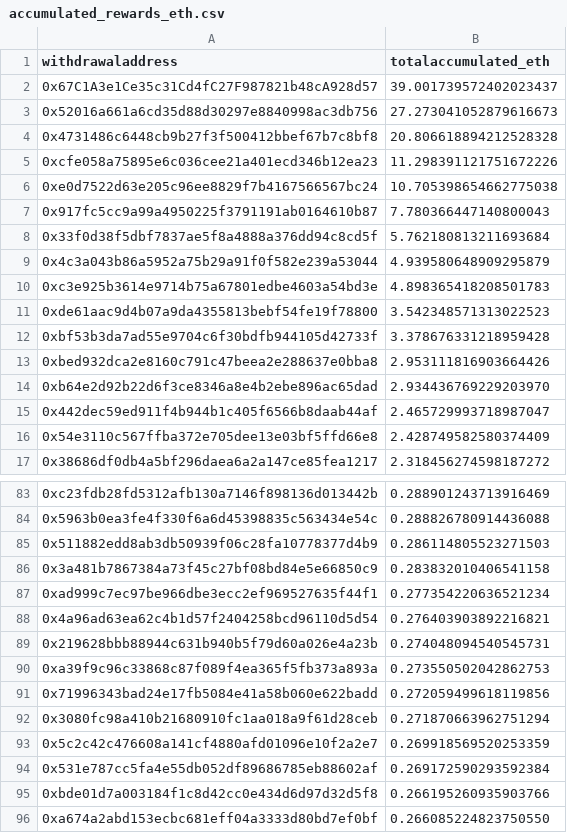
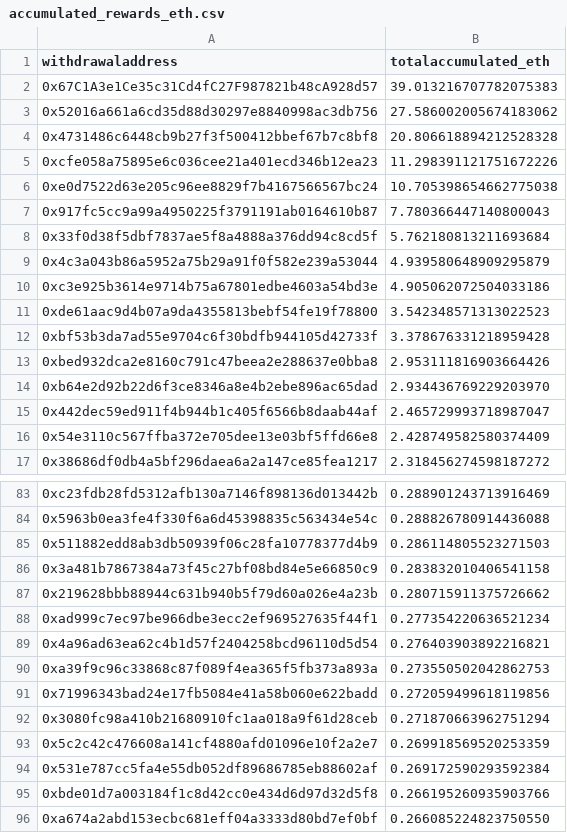
Before and after one commit to dappnode/smooth-scripts, a CSV file: acc-by-withdrawal/results/accumulated_rewards_eth.csv, drawn as a sheet; only a part is shown, gaps mark what is left out.

```diff
--- a/acc-by-withdrawal/results/accumulated_rewards_eth.csv
+++ b/acc-by-withdrawal/results/accumulated_rewards_eth.csv
@@ -1,4 +1,4 @@
 withdrawaladdress,totalaccumulated_eth
-0x67C1A3e1Ce35c31Cd4fC27F987821b48cA928d57,39.001739572402023437
-0x52016a661a6cd35d88d30297e8840998ac3db756,27.273041052879616673
+0x67C1A3e1Ce35c31Cd4fC27F987821b48cA928d57,39.013216707782075383
+0x52016a661a6cd35d88d30297e8840998ac3db756,27.586002005674183062
 0x4731486c6448cb9b27f3f500412bbef67b7c8bf8,20.806618894212528328
@@ -9,3 +9,3 @@ withdrawaladdress,totalaccumulated_eth
 0x4c3a043b86a5952a75b29a91f0f582e239a53044,4.939580648909295879
-0xc3e925b3614e9714b75a67801edbe4603a54bd3e,4.898365418208501783
+0xc3e925b3614e9714b75a67801edbe4603a54bd3e,4.905062072504033186
 0xde61aac9d4b07a9da4355813bebf54fe19f78800,3.542348571313022523
@@ -86,5 +86,5 @@ withdrawaladdress,totalaccumulated_eth
 0x3a481b7867384a73f45c27bf08bd84e5e66850c9,0.283832010406541158
+0x219628bbb88944c631b940b5f79d60a026e4a23b,0.280715911375726662
 0xad999c7ec97be966dbe3ecc2ef969527635f44f1,0.277354220636521234
 0x4a96ad63ea62c4b1d57f2404258bcd96110d5d54,0.276403903892216821
-0x219628bbb88944c631b940b5f79d60a026e4a23b,0.274048094540545731
 0xa39f9c96c33868c87f089f4ea365f5fb373a893a,0.273550502042862753
```
Also changed, not shown: 1 other file.
